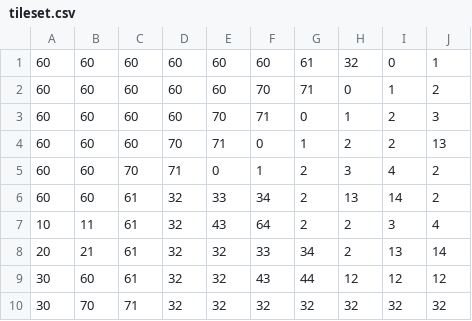
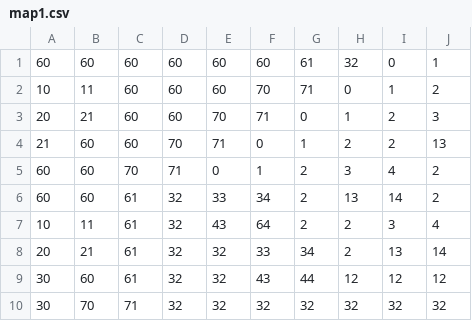
Before and after one commit to CatCuddler/Mini2DEngine, a CSV file: Deployment/tileset/map1.csv (was Deployment/tileset/tileset.csv), drawn as a sheet.

Commit message:
Add new tilesets

```diff
--- a/Deployment/tileset/tileset.csv
+++ b/Deployment/tileset/map1.csv
@@ -1,5 +1,5 @@
 60,60,60,60,60,60,61,32,0,1
-60,60,60,60,60,70,71,0,1,2
-60,60,60,60,70,71,0,1,2,3
-60,60,60,70,71,0,1,2,2,13
+10,11,60,60,60,70,71,0,1,2
+20,21,60,60,70,71,0,1,2,3
+21,60,60,70,71,0,1,2,2,13
 60,60,70,71,0,1,2,3,4,2
```
Also changed, not shown: 17 other files.
